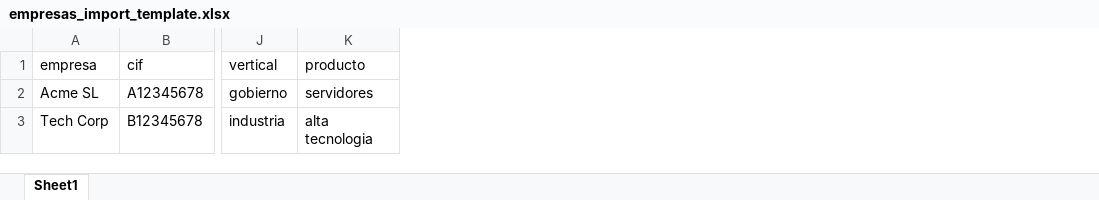
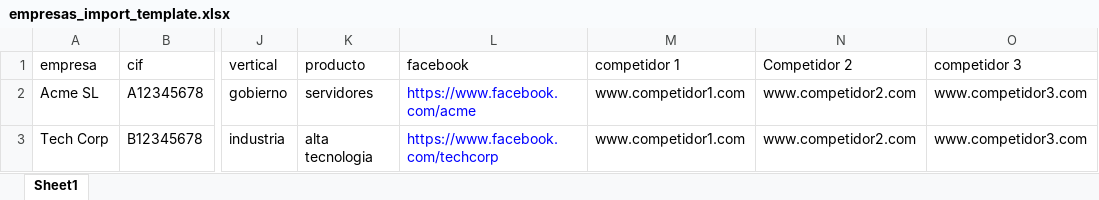
Before and after one commit to AlexAP3611/crm-app, an Excel workbook: projecto_centralizar/frontend/public/templates/empresas_import_template.xlsx, sheet Sheet1, drawn as a sheet; only a part is shown, gaps mark what is left out; values as stored, in another font and other column widths than the file's, no borders; the diff names each change by its address in the sheet, - before the commit and + after, or states it on an @@ line.

Commit message:
arreglar importacion

```diff
--- a/projecto_centralizar/frontend/public/templates/empresas_import_template.xlsx (sheet Sheet1)
+++ b/projecto_centralizar/frontend/public/templates/empresas_import_template.xlsx (sheet Sheet1)
+column L (facebook), rows 2-3: https://www.facebook.com/acme | https://www.facebook.com/techcorp
+column M (competidor 1), rows 2-3: www.competidor1.com | www.competidor1.com
+column N (Competidor 2), rows 2-3: www.competidor2.com | www.competidor2.com
+column O (competidor 3), rows 2-3: www.competidor3.com | www.competidor3.com
```
Also changed, not shown: 22 other files.
